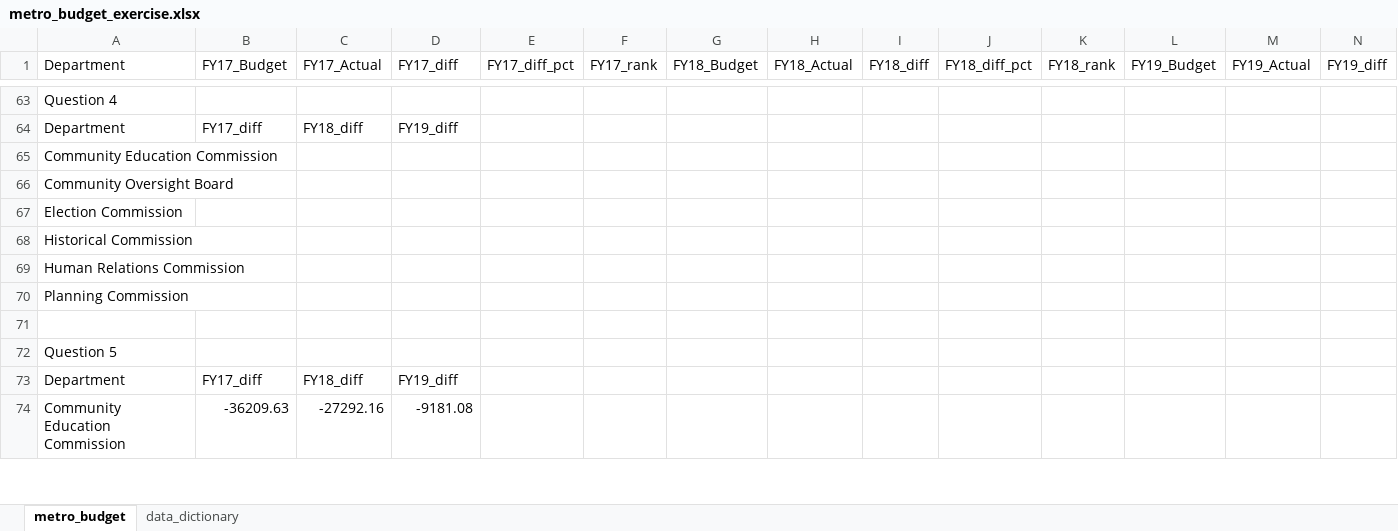
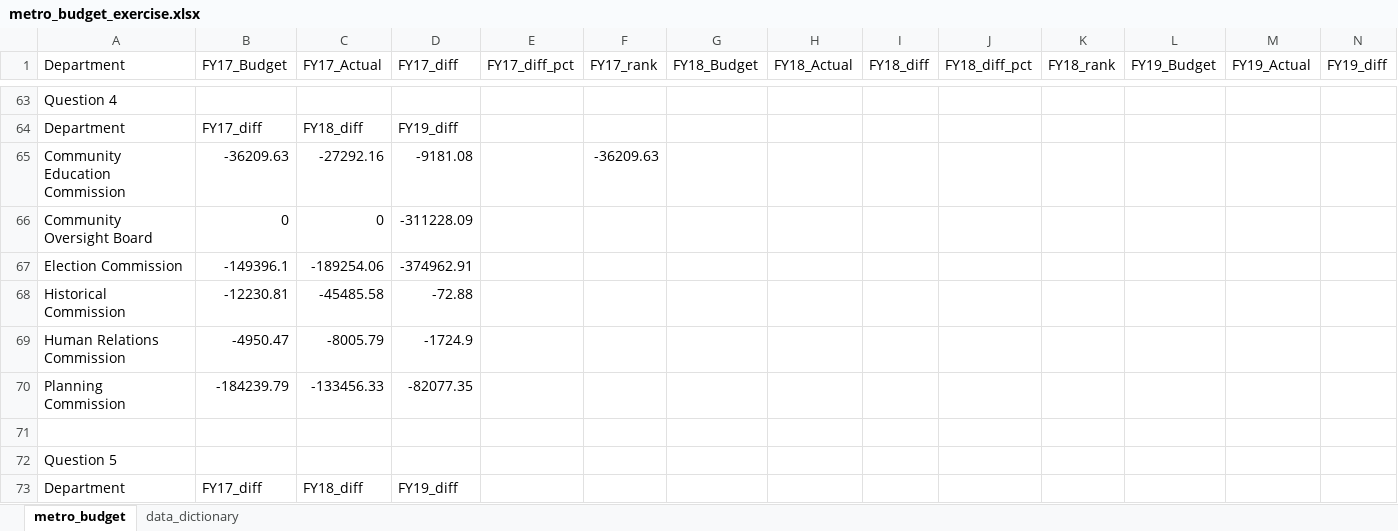
Before and after one commit to NSS-Data-Analytics-Cohort-16/da16-lookups-exercise-vena3, an Excel workbook: metro_budget_exercise.xlsx, sheet metro_budget, drawn as a sheet; only a part is shown, gaps mark what is left out; the shorter side is filled out with more unchanged rows; values as stored, in another font and other column widths than the file's, no cell formats; charts and pictures not drawn; removed rows and columns are numbered as before the commit, all else as after; rows hold the shown columns only; the diff covers the shown part only; the diff names each change by its address in the sheet, - before the commit and + after, or states it on an @@ line.

```diff
--- a/metro_budget_exercise.xlsx (sheet metro_budget)
+++ b/metro_budget_exercise.xlsx (sheet metro_budget)
-row 65: Community Education Commission
-row 66: Community Oversight Board
-row 67: Election Commission
-row 68: Historical Commission
-row 69: Human Relations Commission
-row 70: Planning Commission
+row 65: Community Education Commission | -36209.63 | -27292.16 | -9181.08 |  | -36209.63
+row 66: Community Oversight Board | 0 | 0 | -311228.09
+row 67: Election Commission | -149396.1 | -189254.06 | -374962.91
+row 68: Historical Commission | -12230.81 | -45485.58 | -72.88
+row 69: Human Relations Commission | -4950.47 | -8005.79 | -1724.9
+row 70: Planning Commission | -184239.79 | -133456.33 | -82077.35
```
Also changed, not shown: 9 added rows, 9 removed rows and 1 edited cell elsewhere in this sheet, cell formats, charts or pictures.
